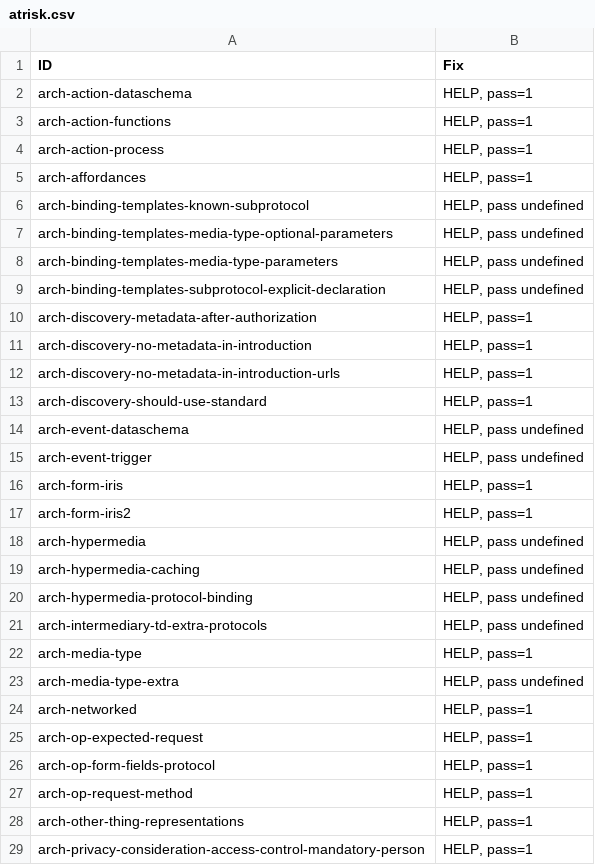
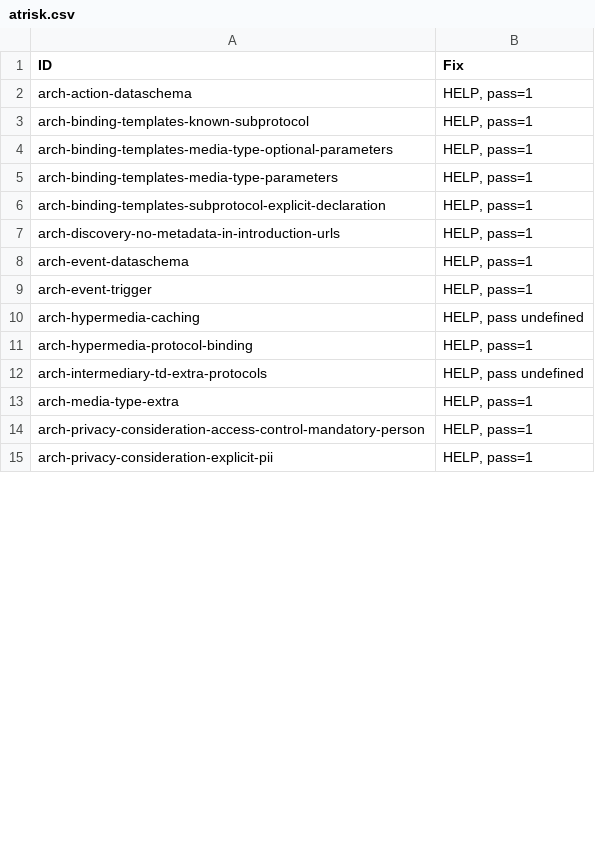
Before and after one commit to w3c/wot-architecture, a CSV file: testing/atrisk.csv, drawn as a sheet; only a part is shown; the shorter side is filled out with more unchanged rows; the diff covers the shown part only.

```diff
--- a/testing/atrisk.csv
+++ b/testing/atrisk.csv
@@ -2,28 +2,13 @@
 "arch-action-dataschema","HELP, pass=1"
-"arch-action-functions","HELP, pass=1"
-"arch-action-process","HELP, pass=1"
-"arch-affordances","HELP, pass=1"
-"arch-binding-templates-known-subprotocol","HELP, pass undefined"
-"arch-binding-templates-media-type-optional-parameters","HELP, pass undefined"
-"arch-binding-templates-media-type-parameters","HELP, pass undefined"
-"arch-binding-templates-subprotocol-explicit-declaration","HELP, pass undefined"
-"arch-discovery-metadata-after-authorization","HELP, pass=1"
-"arch-discovery-no-metadata-in-introduction","HELP, pass=1"
+"arch-binding-templates-known-subprotocol","HELP, pass=1"
+"arch-binding-templates-media-type-optional-parameters","HELP, pass=1"
+"arch-binding-templates-media-type-parameters","HELP, pass=1"
+"arch-binding-templates-subprotocol-explicit-declaration","HELP, pass=1"
 "arch-discovery-no-metadata-in-introduction-urls","HELP, pass=1"
-"arch-discovery-should-use-standard","HELP, pass=1"
-"arch-event-dataschema","HELP, pass undefined"
-"arch-event-trigger","HELP, pass undefined"
-"arch-form-iris","HELP, pass=1"
-"arch-form-iris2","HELP, pass=1"
-"arch-hypermedia","HELP, pass undefined"
+"arch-event-dataschema","HELP, pass=1"
+"arch-event-trigger","HELP, pass=1"
 "arch-hypermedia-caching","HELP, pass undefined"
-"arch-hypermedia-protocol-binding","HELP, pass undefined"
+"arch-hypermedia-protocol-binding","HELP, pass=1"
 "arch-intermediary-td-extra-protocols","HELP, pass undefined"
-"arch-media-type","HELP, pass=1"
-"arch-media-type-extra","HELP, pass undefined"
-"arch-networked","HELP, pass=1"
-"arch-op-expected-request","HELP, pass=1"
-"arch-op-form-fields-protocol","HELP, pass=1"
-"arch-op-request-method","HELP, pass=1"
-"arch-other-thing-representations","HELP, pass=1"
+"arch-media-type-extra","HELP, pass=1"
 "arch-privacy-consideration-access-control-mandatory-person","HELP, pass=1"
```
Also changed, not shown: 7 removed rows and 3 edited cells elsewhere in this file, testing/inputs/atrisk.csv, 7 other files.
